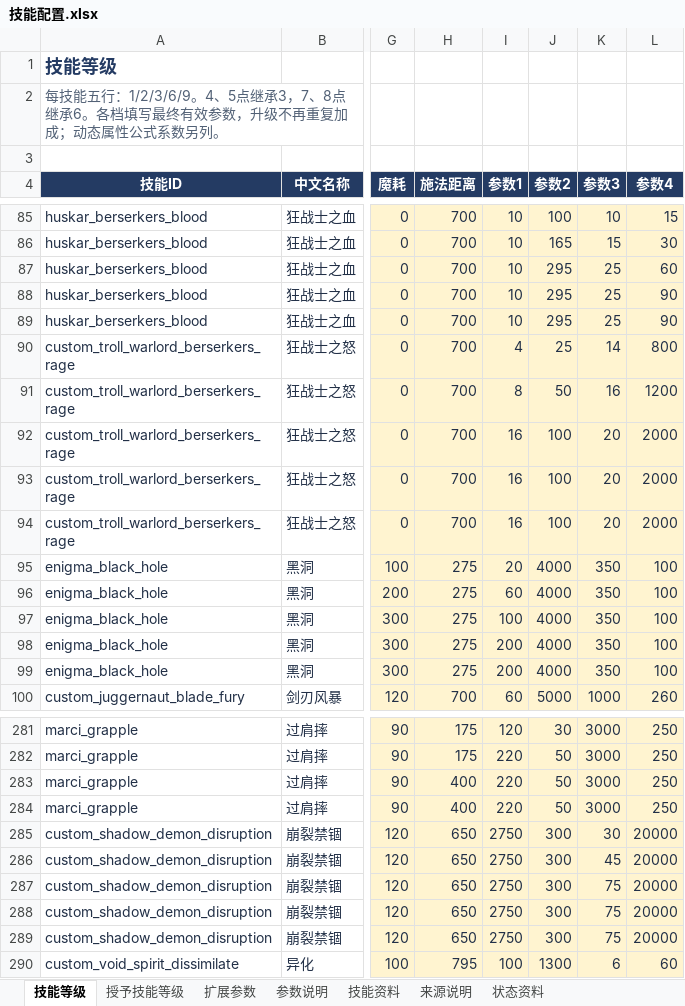
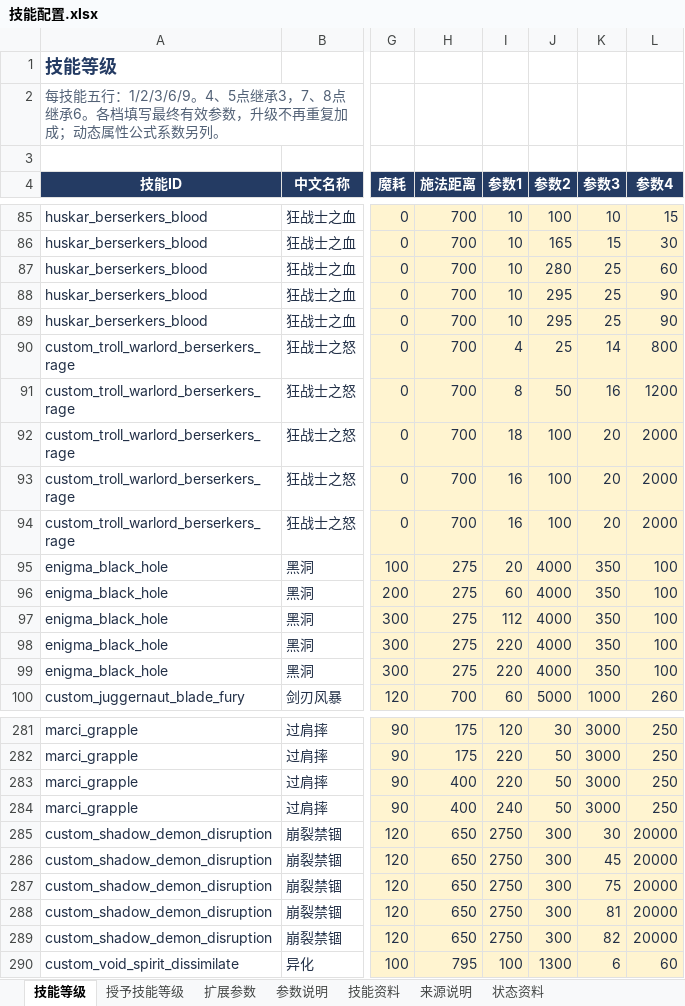
Before and after one commit to jjhe2020/arcane-arena, an Excel workbook: config/技能配置.xlsx, sheet 技能等级, drawn as a sheet; only a part is shown, gaps mark what is left out; values as stored, in another font and other column widths than the file's, no borders; table styles not drawn; the diff covers the shown part only; the diff names each change by its address in the sheet, - before the commit and + after, or states it on an @@ line.

```diff
--- a/config/技能配置.xlsx (sheet 技能等级)
+++ b/config/技能配置.xlsx (sheet 技能等级)
-J87 (参数2): 295
+J87 (参数2): 280
-I92 (参数1): 16
+I92 (参数1): 18
-I97 (参数1): 100
+I97 (参数1): 112
-I98:I99 (参数1): 200
+I98:I99 (参数1): 220
-I284 (参数1): 220
+I284 (参数1): 240
-K288 (参数3): 75
+K288 (参数3): 81
-K289 (参数3): 75
+K289 (参数3): 82
```
Also changed, not shown: 128 edited cells elsewhere in this sheet, sheet 扩展参数, 56 other files.
